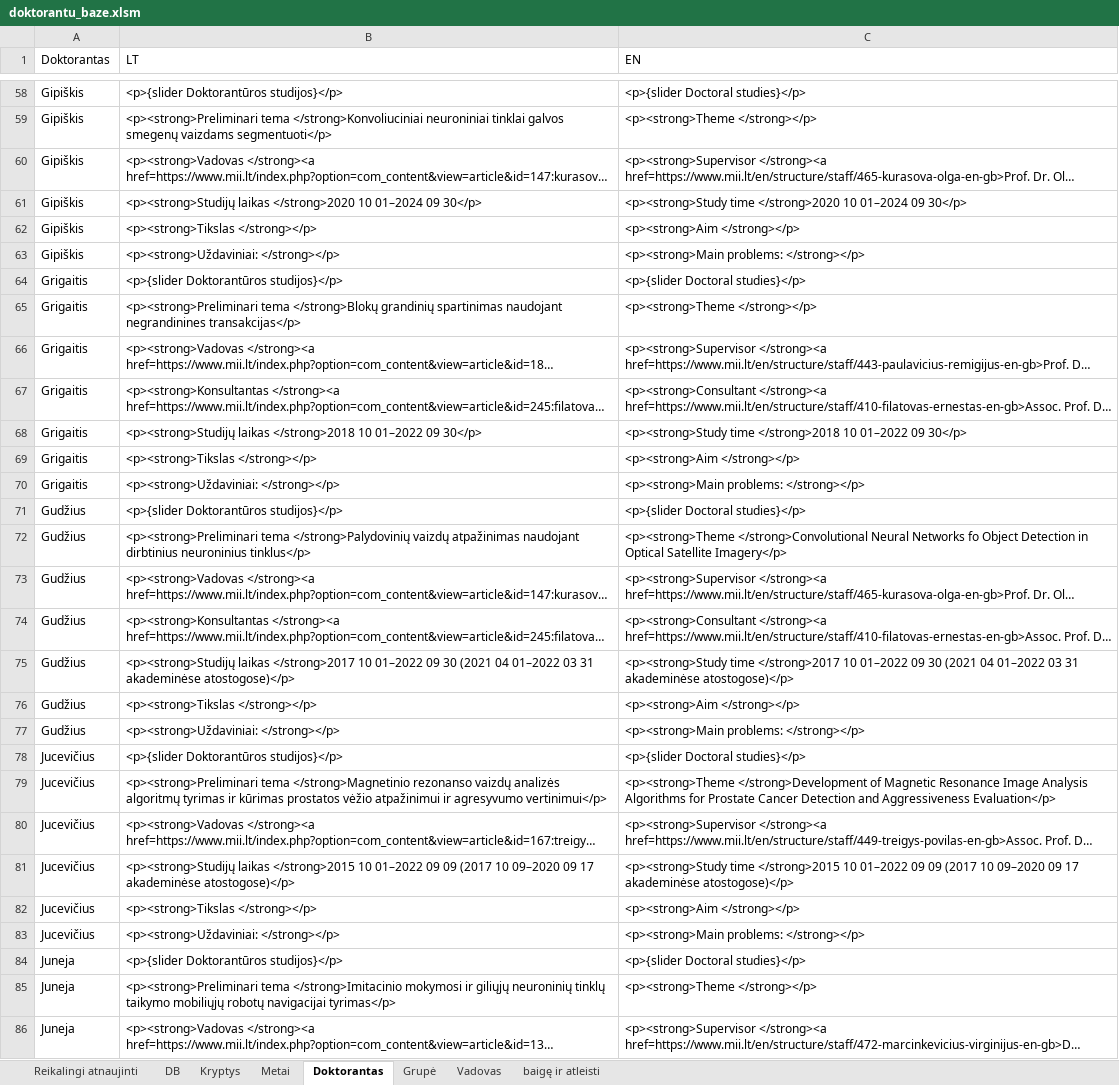
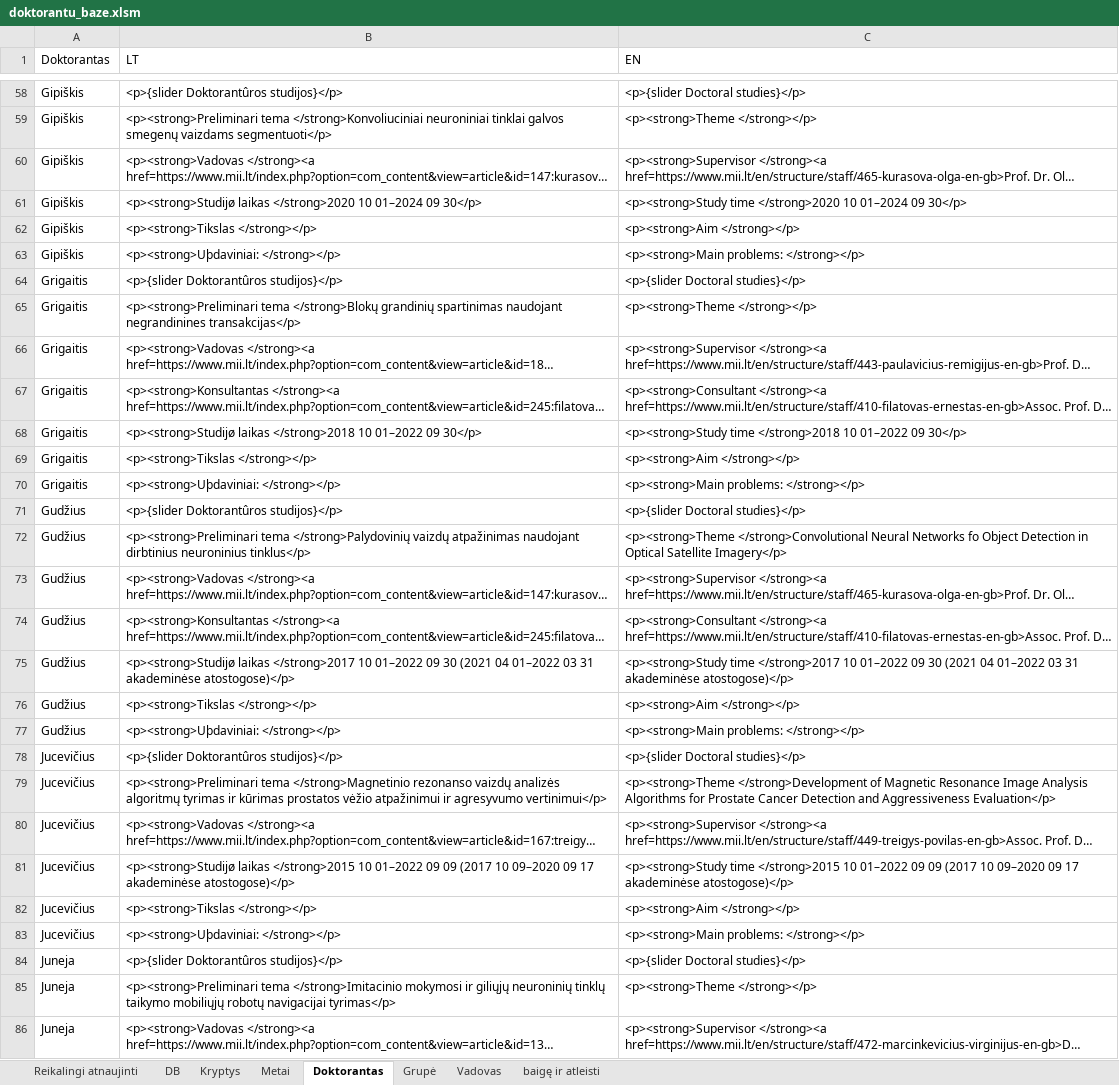
Before and after one commit to MKarolis/UIPath, an Excel workbook: SOURCE/doktorantu_baze.xlsm, sheet Doktorantas, drawn as a sheet; only a part is shown, gaps mark what is left out; long unchanged cells end in …; values as stored, in another font and other column widths than the file's, no borders; the diff covers the shown part only; the diff names each change by its address in the sheet, - before the commit and + after, or states it on an @@ line.

```diff
--- a/SOURCE/doktorantu_baze.xlsm (sheet Doktorantas)
+++ b/SOURCE/doktorantu_baze.xlsm (sheet Doktorantas)
-B58 (LT): <p>{slider Doktorantūros studijos}</p>
+B58 (LT): <p>{slider Doktorantûros studijos}</p>
-B61 (LT): <p><strong>Studijų laikas </strong>2020…
+B61 (LT): <p><strong>Studijø laikas </strong>2020…
-B63 (LT): <p><strong>Uždaviniai: </strong></p>
+B63 (LT): <p><strong>Uþdaviniai: </strong></p>
-B64 (LT): <p>{slider Doktorantūros studijos}</p>
+B64 (LT): <p>{slider Doktorantûros studijos}</p>
-B68 (LT): <p><strong>Studijų laikas </strong>2018…
+B68 (LT): <p><strong>Studijø laikas </strong>2018…
-B70 (LT): <p><strong>Uždaviniai: </strong></p>
+B70 (LT): <p><strong>Uþdaviniai: </strong></p>
-B71 (LT): <p>{slider Doktorantūros studijos}</p>
+B71 (LT): <p>{slider Doktorantûros studijos}</p>
-B75 (LT): <p><strong>Studijų laikas </strong>2017…
+B75 (LT): <p><strong>Studijø laikas </strong>2017…
-B77 (LT): <p><strong>Uždaviniai: </strong></p>
+B77 (LT): <p><strong>Uþdaviniai: </strong></p>
-B78 (LT): <p>{slider Doktorantūros studijos}</p>
+B78 (LT): <p>{slider Doktorantûros studijos}</p>
-B81 (LT): <p><strong>Studijų laikas </strong>2015…
+B81 (LT): <p><strong>Studijø laikas </strong>2015…
-B83 (LT): <p><strong>Uždaviniai: </strong></p>
+B83 (LT): <p><strong>Uþdaviniai: </strong></p>
-B84 (LT): <p>{slider Doktorantūros studijos}</p>
+B84 (LT): <p>{slider Doktorantûros studijos}</p>
```
Also changed, not shown: 95 edited cells elsewhere in this sheet, 1 other file.
